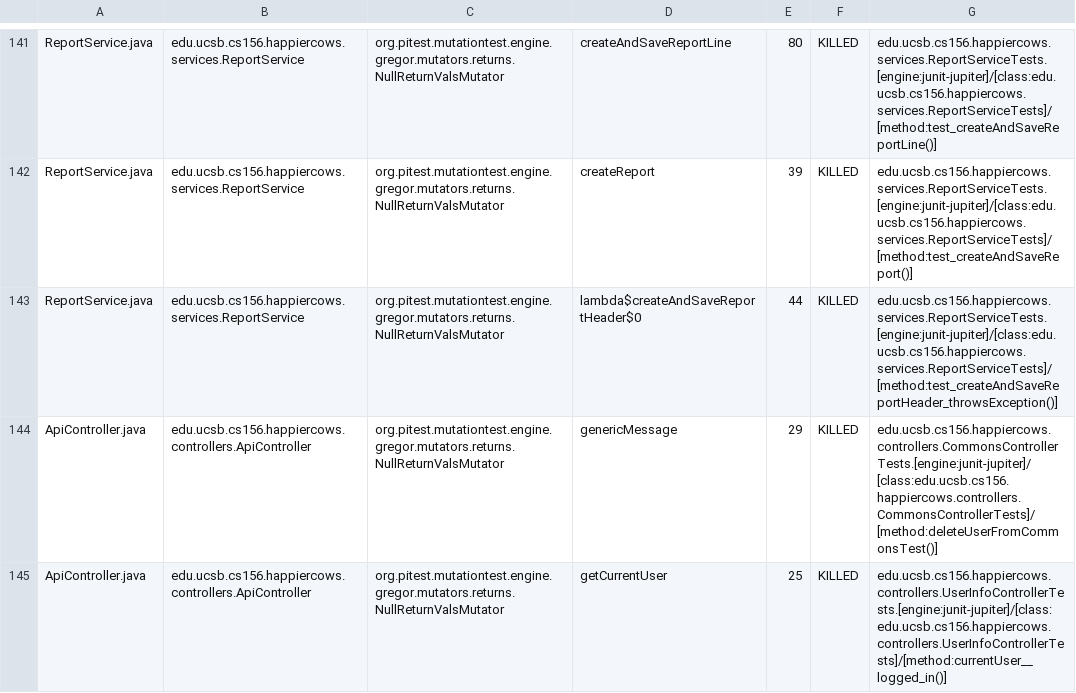
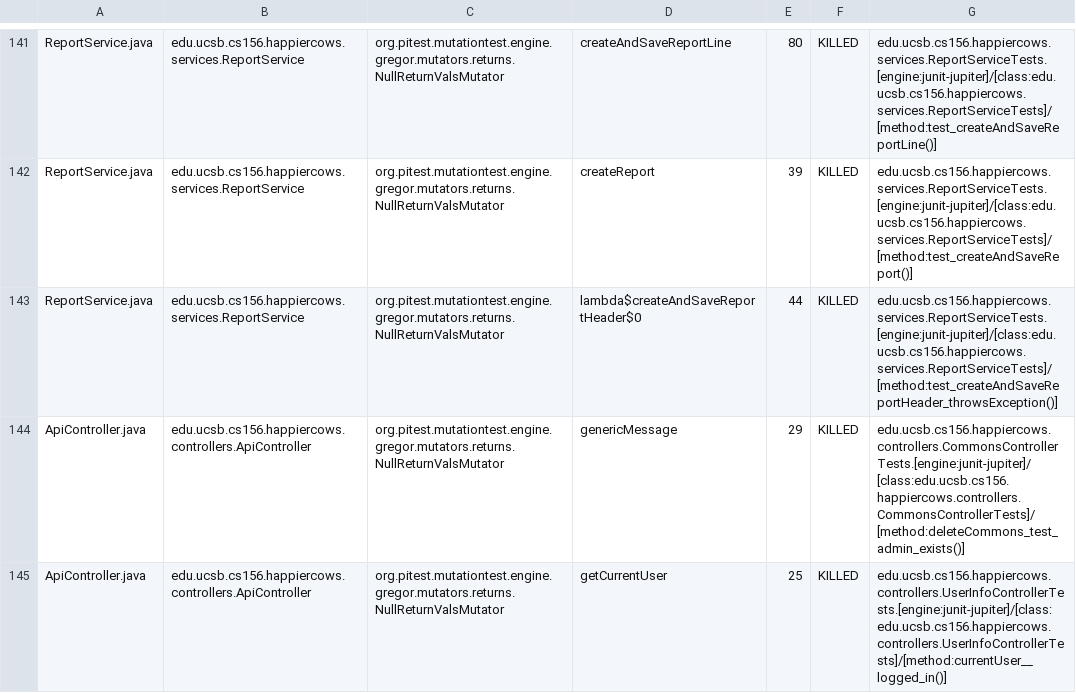
Before and after one commit to ucsb-cs156/proj-happycows, a CSV file: prs/59/pitest/mutations.csv, drawn as a sheet; only a part is shown, gaps mark what is left out; the diff covers the shown part only.

Commit message:
Deploying to gh-pages from @ ucsb-cs156/proj-happycows@b2afacd3cf1f65f993eb9529dd07f9e6dfa69da2 🚀

```diff
--- a/prs/59/pitest/mutations.csv
+++ b/prs/59/pitest/mutations.csv
@@ -143,3 +143,3 @@ ReportService.java,edu.ucsb.cs156.happiercows.services.ReportService,org.pitest.
 ReportService.java,edu.ucsb.cs156.happiercows.services.ReportService,org.pitest.mutationtest.engine.gregor.mutators.returns.NullReturnValsMutator,lambda$createAndSaveReportHeader$0,44,KILLED,edu.ucsb.cs156.happiercows.services.ReportServiceTests.[engine:junit-jupiter]/[class:edu.ucsb.cs156.happiercows.services.ReportServiceTests]/[method:test_createAndSaveReportHeader_throwsException()]
-ApiController.java,edu.ucsb.cs156.happiercows.controllers.ApiController,org.pitest.mutationtest.engine.gregor.mutators.returns.NullReturnValsMutator,genericMessage,29,KILLED,edu.ucsb.cs156.happiercows.controllers.CommonsControllerTests.[engine:junit-jupiter]/[class:edu.ucsb.cs156.happiercows.controllers.CommonsControllerTests]/[method:deleteUserFromCommonsTest()]
+ApiController.java,edu.ucsb.cs156.happiercows.controllers.ApiController,org.pitest.mutationtest.engine.gregor.mutators.returns.NullReturnValsMutator,genericMessage,29,KILLED,edu.ucsb.cs156.happiercows.controllers.CommonsControllerTests.[engine:junit-jupiter]/[class:edu.ucsb.cs156.happiercows.controllers.CommonsControllerTests]/[method:deleteCommons_test_admin_exists()]
 ApiController.java,edu.ucsb.cs156.happiercows.controllers.ApiController,org.pitest.mutationtest.engine.gregor.mutators.returns.NullReturnValsMutator,getCurrentUser,25,KILLED,edu.ucsb.cs156.happiercows.controllers.UserInfoControllerTests.[engine:junit-jupiter]/[class:edu.ucsb.cs156.happiercows.controllers.UserInfoControllerTests]/[method:currentUser__logged_in()]
```
Also changed, not shown: 21 edited cells elsewhere in this file, 32 other files.
